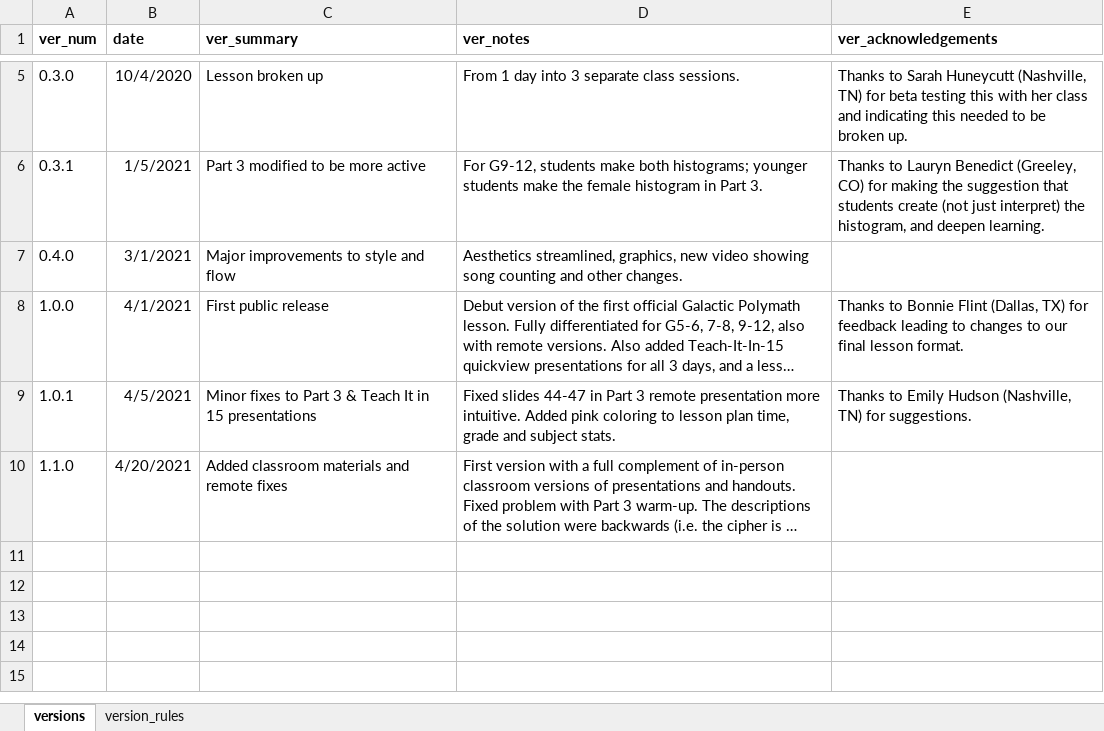
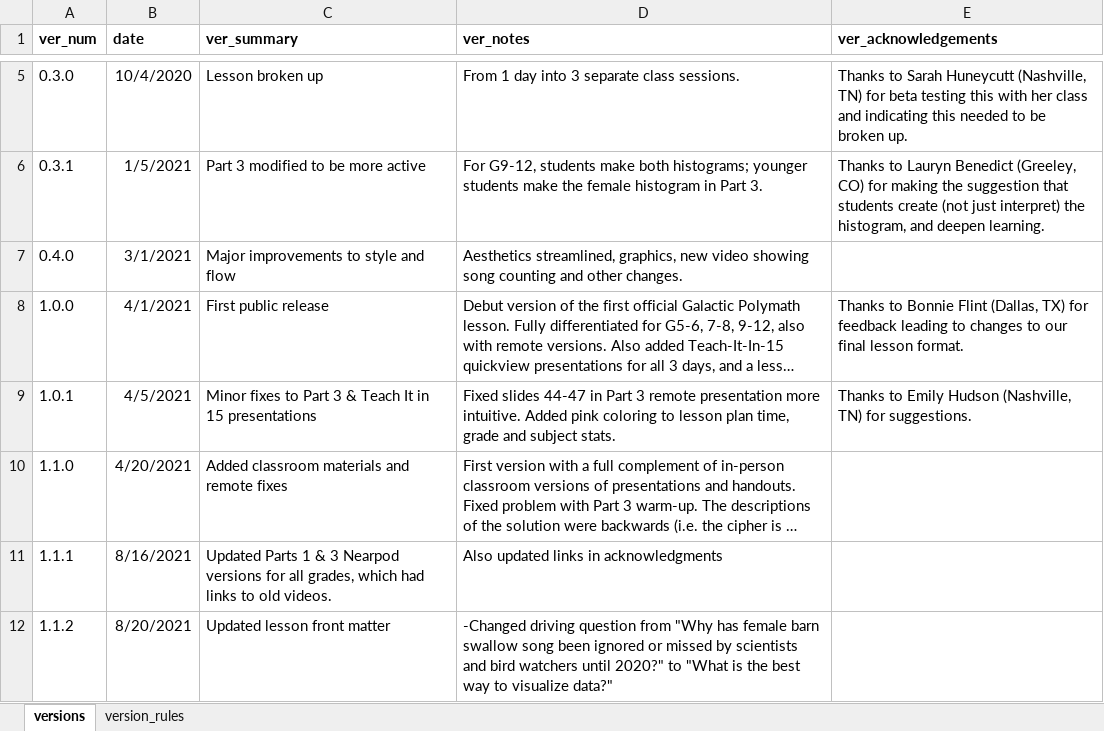
Before and after one commit to galacticpolymath/assumptionsMatter_femalesSing_math, an Excel workbook: meta/version-info.xlsx, sheet versions, drawn as a sheet; only a part is shown, gaps mark what is left out; long unchanged cells end in …; values as stored, in another font and other column widths than the file's, no borders; charts and pictures not drawn; the diff names each change by its address in the sheet, - before the commit and + after, or states it on an @@ line.

```diff
--- a/meta/version-info.xlsx (sheet versions)
+++ b/meta/version-info.xlsx (sheet versions)
+row 11: 1.1.1 | 8/16/2021 | Updated Parts 1 & 3 Nearpod versions for all grades, which had links to old videos. | Also updated links in acknowledgments
+row 12: 1.1.2 | 8/20/2021 | Updated lesson front matter | -Changed driving question from "Why has female barn swallow song been ignored or missed by scientists and bird watchers until 2020?" to "What is the best way to visualize data?"
```
Also changed, not shown: meta/acknowledgments.xlsx, meta/alignment-matrix.xlsx, 42 other files.
